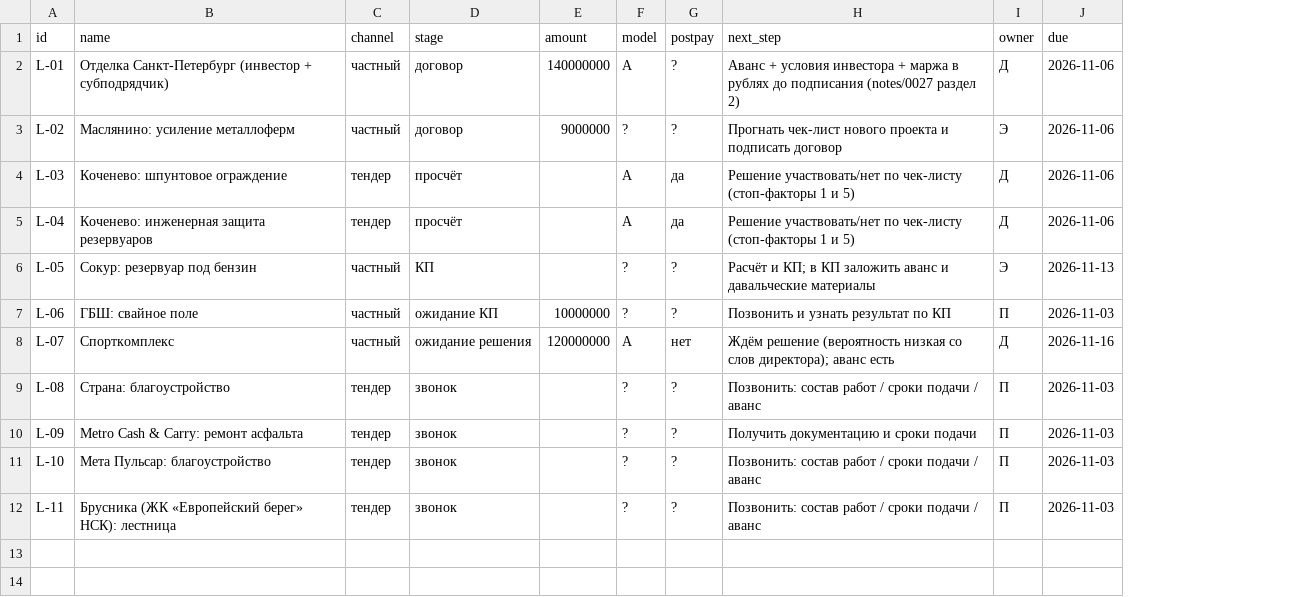
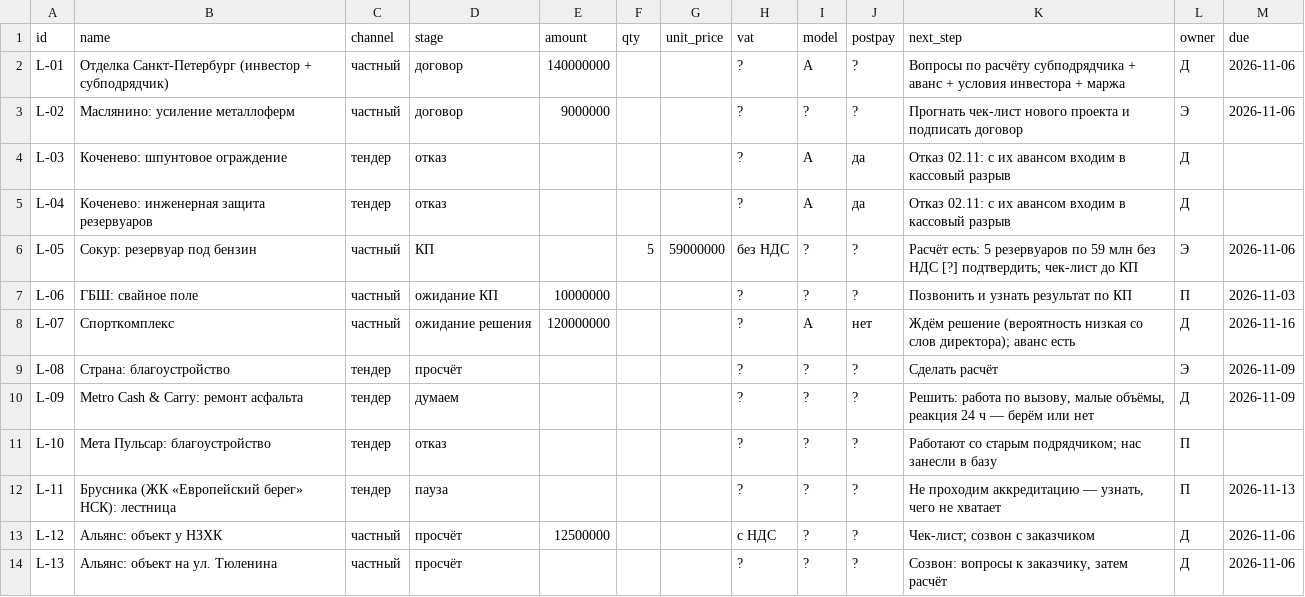
Before and after one commit to Aleksey-123123/company_greenline, a CSV file: data/pipeline.example.csv, drawn as a sheet; addresses are those after the commit; the diff names each change by its address in the sheet, - before the commit and + after, or states it on an @@ line.

```diff
--- a/data/pipeline.example.csv
+++ b/data/pipeline.example.csv
+column F (qty), row 6: 5
+column G (unit_price), row 6: 59000000
+column H (vat), rows 2-12: ? | ? | ? | ? | без НДС | ? | ? | ? | ? | ? | ?
-K2 (next_step): Аванс + условия инвестора + маржа в рублях до подписания (notes/0027 раздел 2)
+K2 (next_step): Вопросы по расчёту субподрядчика + аванс + условия инвестора + маржа
-D4:D5 (stage): просчёт
+D4:D5 (stage): отказ
-K4:K5 (next_step): Решение участвовать/нет по чек-листу (стоп-факторы 1 и 5)
+K4:K5 (next_step): Отказ 02.11: с их авансом входим в кассовый разрыв
-M4:M5 (due): 2026-11-06
+M4:M5 (due): (empty)
-K6 (next_step): Расчёт и КП; в КП заложить аванс и давальческие материалы
+K6 (next_step): Расчёт есть: 5 резервуаров по 59 млн без НДС [?] подтвердить; чек-лист до КП
-M6 (due): 2026-11-13
+M6 (due): 2026-11-06
-D9 (stage): звонок
+D9 (stage): просчёт
-K9 (next_step): Позвонить: состав работ / сроки подачи / аванс
+K9 (next_step): Сделать расчёт
-L9 (owner): П
+L9 (owner): Э
-M9:M10 (due): 2026-11-03
+M9:M10 (due): 2026-11-09
-D10 (stage): звонок
+D10 (stage): думаем
-K10 (next_step): Получить документацию и сроки подачи
+K10 (next_step): Решить: работа по вызову, малые объёмы, реакция 24 ч — берём или нет
-L10 (owner): П
+L10 (owner): Д
-D11 (stage): звонок
+D11 (stage): отказ
-K11 (next_step): Позвонить: состав работ / сроки подачи / аванс
+K11 (next_step): Работают со старым подрядчиком; нас занесли в базу
-M11 (due): 2026-11-03
+M11 (due): (empty)
-D12 (stage): звонок
+D12 (stage): пауза
-K12 (next_step): Позвонить: состав работ / сроки подачи / аванс
+K12 (next_step): Не проходим аккредитацию — узнать, чего не хватает
-M12 (due): 2026-11-03
+M12 (due): 2026-11-13
+row 13: L-12 | Альянс: объект у НЗХК | частный | просчёт | 12500000 |  |  | с НДС | ? | ? | Чек-лист; созвон с заказчиком | Д | 2026-11-06
+row 14: L-13 | Альянс: объект на ул. Тюленина | частный | просчёт |  |  |  | ? | ? | ? | Созвон: вопросы к заказчику, затем расчёт | Д | 2026-11-06
```
Also changed, not shown: 10 other files.
